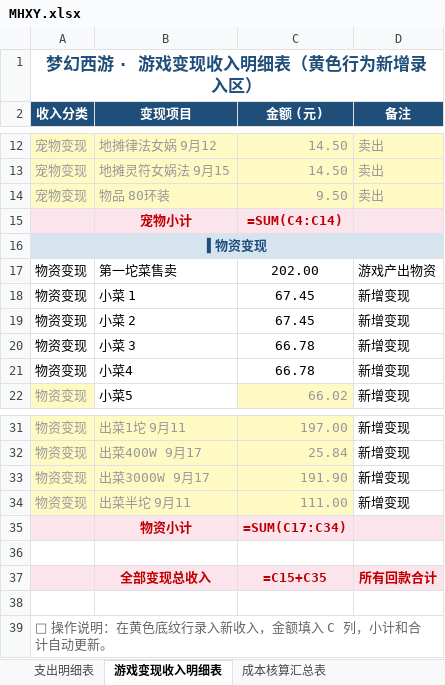
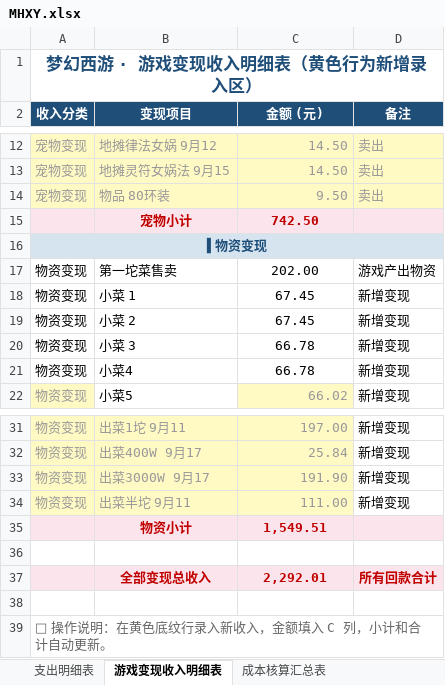
Before and after one commit to chenlong5469-ui/chenlong5469-ui.github.io, an Excel workbook: now/MHXY.xlsx, sheet 游戏变现收入明细表, drawn as a sheet; only a part is shown, gaps mark what is left out; values as stored, in another font and other column widths than the file's, no borders; formulas without a stored value are shown as written; the diff names each change by its address in the sheet, - before the commit and + after, or states it on an @@ line.

```diff
--- a/now/MHXY.xlsx (sheet 游戏变现收入明细表)
+++ b/now/MHXY.xlsx (sheet 游戏变现收入明细表)
-C15 (金额 (元)): =SUM(C4:C14)
+C15 (金额 (元)): 742.50
-C35 (金额 (元)): =SUM(C17:C34)
+C35 (金额 (元)): 1,549.51
-C37 (金额 (元)): =C15+C35
+C37 (金额 (元)): 2,292.01
```
Also changed, not shown: sheet 支出明细表, sheet 成本核算汇总表.
